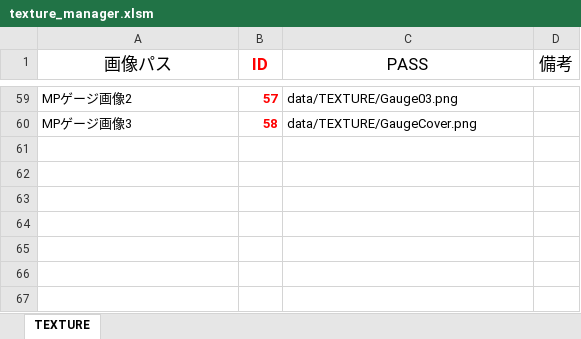
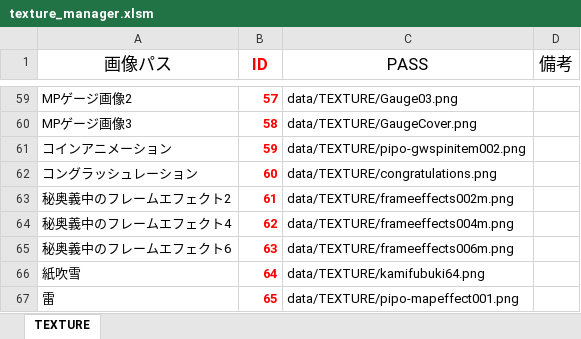
Before and after one commit to Nishin3614/Balloon, an Excel workbook: data/LOAD/TEXTURE/texture_manager.xlsm, sheet TEXTURE, drawn as a sheet; only a part is shown, gaps mark what is left out; values as stored, in another font and other column widths than the file's, no borders; charts and pictures not drawn; the diff names each change by its address in the sheet, - before the commit and + after, or states it on an @@ line.

```diff
--- a/data/LOAD/TEXTURE/texture_manager.xlsm (sheet TEXTURE)
+++ b/data/LOAD/TEXTURE/texture_manager.xlsm (sheet TEXTURE)
+row 61: コインアニメーション | 59 | data/TEXTURE/pipo-gwspinitem002.png
+row 62: コングラッシュレーション | 60 | data/TEXTURE/congratulations.png
+row 63: 秘奥義中のフレームエフェクト2 | 61 | data/TEXTURE/frameeffects002m.png
+row 64: 秘奥義中のフレームエフェクト4 | 62 | data/TEXTURE/frameeffects004m.png
+row 65: 秘奥義中のフレームエフェクト6 | 63 | data/TEXTURE/frameeffects006m.png
+row 66: 紙吹雪 | 64 | data/TEXTURE/kamifubuki64.png
+row 67: 雷 | 65 | data/TEXTURE/pipo-mapeffect001.png
```
Also changed, not shown: 11 other files.
